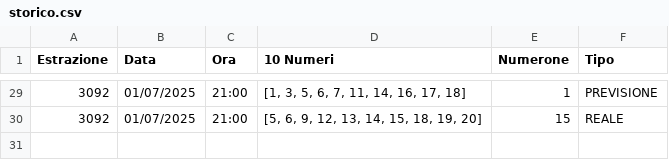
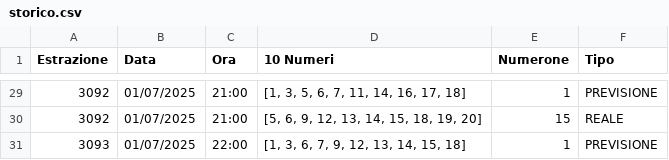
Before and after one commit to CikoCy/wfl9, a CSV file: dati/storico.csv, drawn as a sheet; only a part is shown, gaps mark what is left out; the diff names each change by its address in the sheet, - before the commit and + after, or states it on an @@ line.

Commit message:
📂 Nuova previsione registrata da WFL 9.0

```diff
--- a/dati/storico.csv
+++ b/dati/storico.csv
+row 31: 3093 | 01/07/2025 | 22:00 | [1, 3, 6, 7, 9, 12, 13, 14, 15, 18] | 1 | PREVISIONE
```
